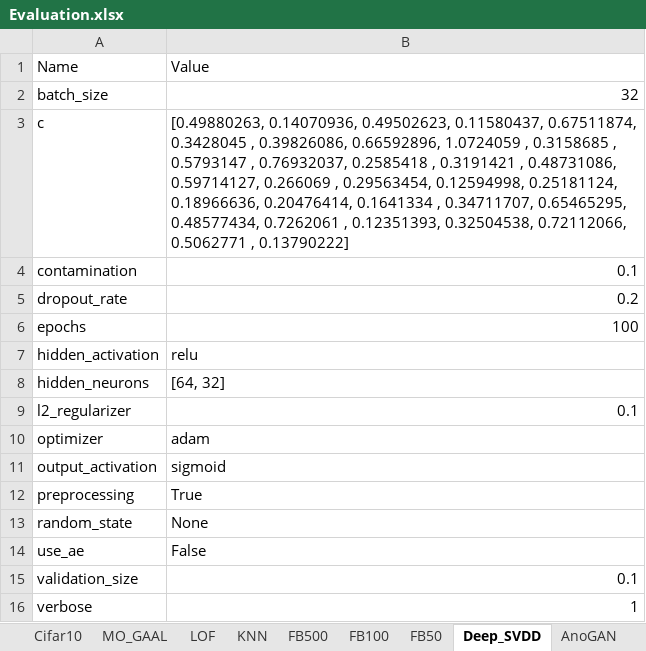
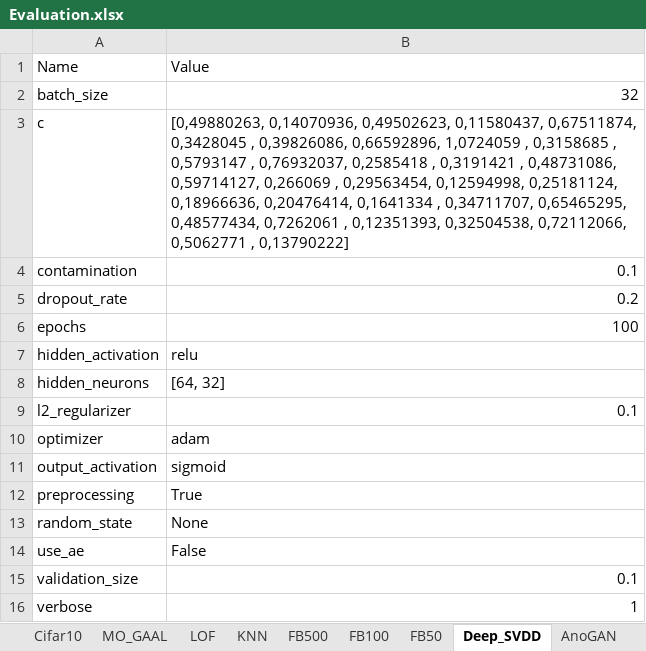
Before and after one commit to WamboDNS/FSS_GAN, an Excel workbook: Results/Evaluation_Proposal/Evaluation.xlsx, sheet Deep_SVDD, drawn as a sheet; values as stored, in another font and other column widths than the file's, no borders; table styles not drawn; ↵ is a line break in a cell; the diff names each change by its address in the sheet, - before the commit and + after, or states it on an @@ line.

```diff
--- a/Results/Evaluation_Proposal/Evaluation.xlsx (sheet Deep_SVDD)
+++ b/Results/Evaluation_Proposal/Evaluation.xlsx (sheet Deep_SVDD)
-B3: [0.49880263, 0.14070936, 0.49502623, 0.11580437, 0.67511874, ↵ 0.3428045 , 0.39826086, 0.66592896, 1.0724059 , 0.3158685 , ↵ 0.5793147 , 0.76932037, 0.2585418 , 0.3191421 , 0.48731086, ↵ 0.59714127, 0.266069 , 0.29563454, 0.12594998, 0.25181124, ↵ 0.18966636, 0.20476414, 0.1641334 , 0.34711707, 0.65465295, ↵ 0.48577434, 0.7262061 , 0.12351393, 0.32504538, 0.72112066, ↵ 0.5062771 , 0.13790222]
+B3: [0,49880263, 0,14070936, 0,49502623, 0,11580437, 0,67511874, ↵ 0,3428045 , 0,39826086, 0,66592896, 1,0724059 , 0,3158685 , ↵ 0,5793147 , 0,76932037, 0,2585418 , 0,3191421 , 0,48731086, ↵ 0,59714127, 0,266069 , 0,29563454, 0,12594998, 0,25181124, ↵ 0,18966636, 0,20476414, 0,1641334 , 0,34711707, 0,65465295, ↵ 0,48577434, 0,7262061 , 0,12351393, 0,32504538, 0,72112066, ↵ 0,5062771 , 0,13790222]
```
Also changed, not shown: sheet Cifar10, sheet Fashion_MNIST, sheet Arrythmia, sheet Internet_ads, sheet Spambase, sheet Waveform, 7 more sheets.
